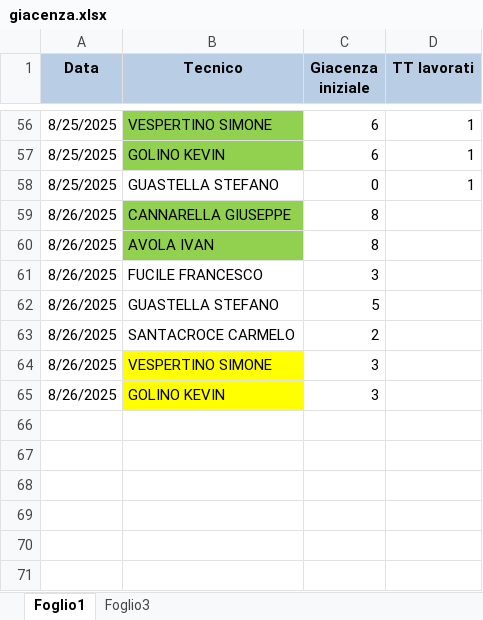
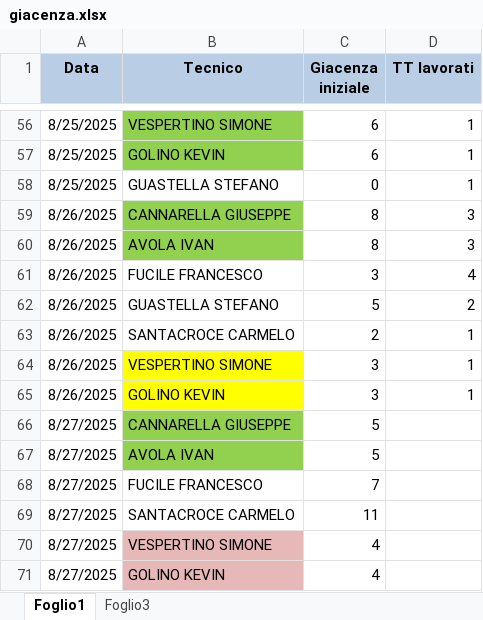
Before and after one commit to lbianco11197/Avanzamento-Impulsiva-v2, an Excel workbook: giacenza.xlsx, sheet Foglio1, drawn as a sheet; only a part is shown, gaps mark what is left out; values as stored, in another font and other column widths than the file's, no borders; the diff names each change by its address in the sheet, - before the commit and + after, or states it on an @@ line.

Commit message:
Aggiornato giacenza.xlsx da lbianco via Streamlit

```diff
--- a/giacenza.xlsx (sheet Foglio1)
+++ b/giacenza.xlsx (sheet Foglio1)
-D59:D60 (TT lavorati): (empty)
+D59:D60 (TT lavorati): 3
-D61 (TT lavorati): (empty)
+D61 (TT lavorati): 4
-D62 (TT lavorati): (empty)
+D62 (TT lavorati): 2
-D63:D65 (TT lavorati): (empty)
+D63:D65 (TT lavorati): 1
+row 66: 8/27/2025 | CANNARELLA GIUSEPPE | 5
+row 67: 8/27/2025 | AVOLA IVAN | 5
+row 68: 8/27/2025 | FUCILE FRANCESCO | 7
+row 69: 8/27/2025 | SANTACROCE CARMELO | 11
+row 70: 8/27/2025 | VESPERTINO SIMONE | 4
+row 71: 8/27/2025 | GOLINO KEVIN | 4
```
